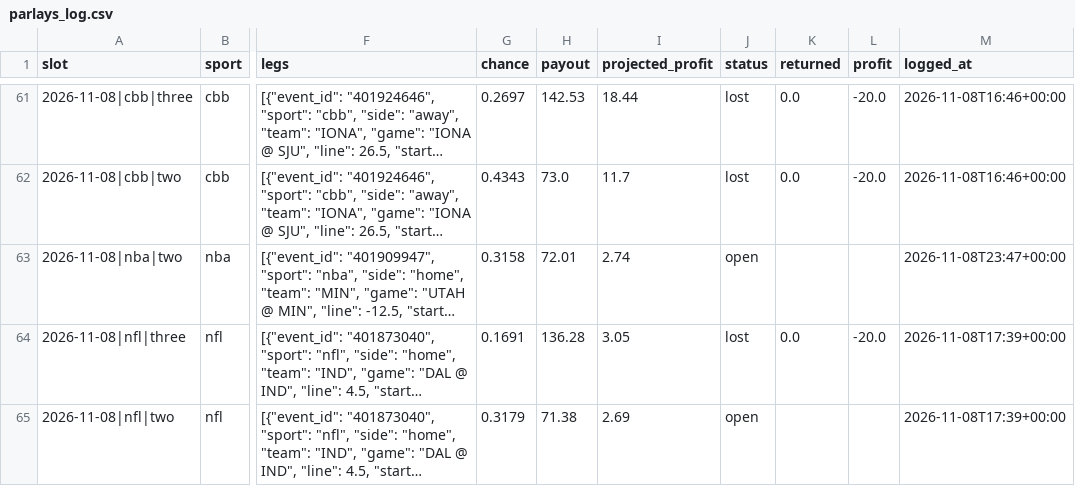
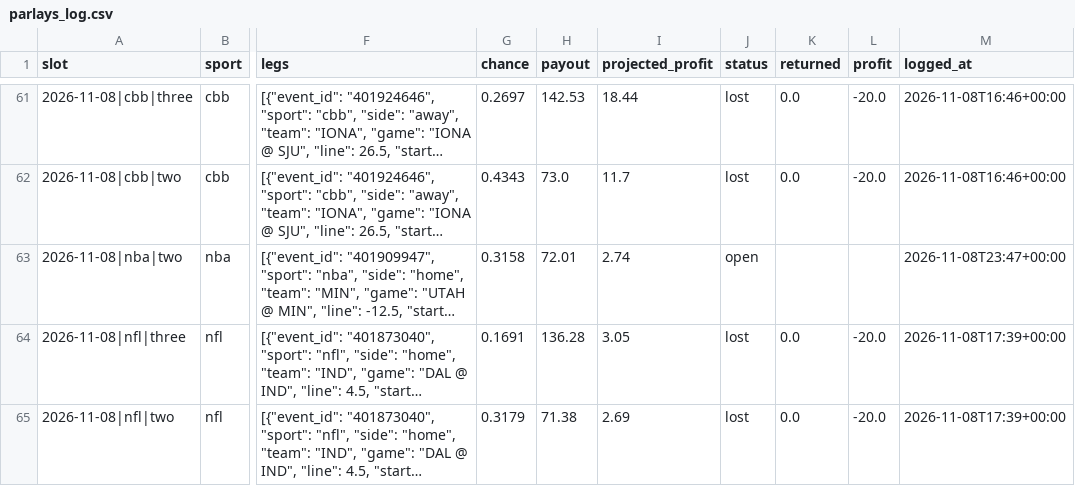
Before and after one commit to adotscotty/HandsDownAI, a CSV file: data/parlays_log.csv, drawn as a sheet; only a part is shown, gaps mark what is left out; long unchanged cells end in …; the diff names each change by its address in the sheet, - before the commit and + after, or states it on an @@ line.

```diff
--- a/data/parlays_log.csv
+++ b/data/parlays_log.csv
-J65 (status): open
+J65 (status): lost
-K65 (returned): (empty)
+K65 (returned): 0.0
-L65 (profit): (empty)
+L65 (profit): -20.0
```
Also changed, not shown: data/current_nfl.csv, data/players_nfl.csv, 3 other files.
